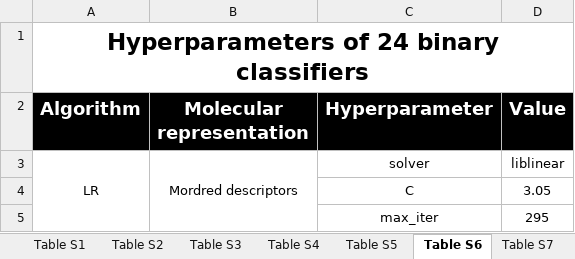
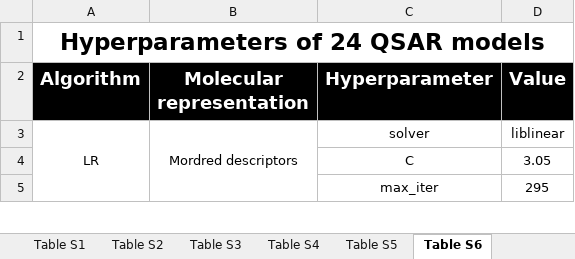
Before and after one commit to Z-Yunfeng/Earthworm_toxicity, an Excel workbook: Data.xlsx, sheet Table S6, drawn as a sheet; only a part is shown; values as stored, in another font and other column widths than the file's, no borders; the diff names each change by its address in the sheet, - before the commit and + after, or states it on an @@ line.

```diff
--- a/Data.xlsx (sheet Table S6)
+++ b/Data.xlsx (sheet Table S6)
-sheet tab: Table S7
-A1 (Algorithm): Hyperparameters of 24 binary classifiers
+A1 (Algorithm): Hyperparameters of 24 QSAR models
```
Also changed, not shown: sheet Table S3, sheet Table S1, sheet Table S2, sheet Title page, sheet Table S5, sheet Table S4.
